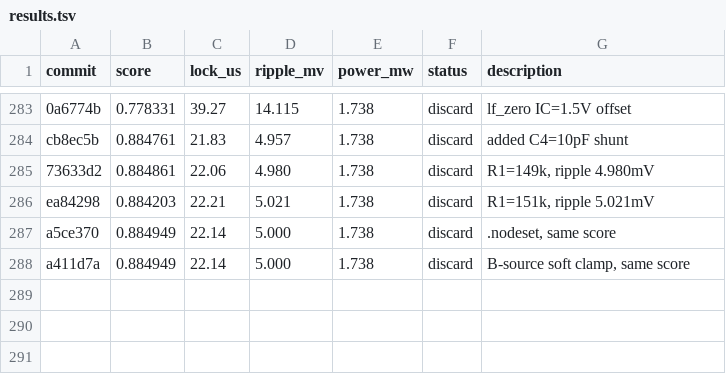
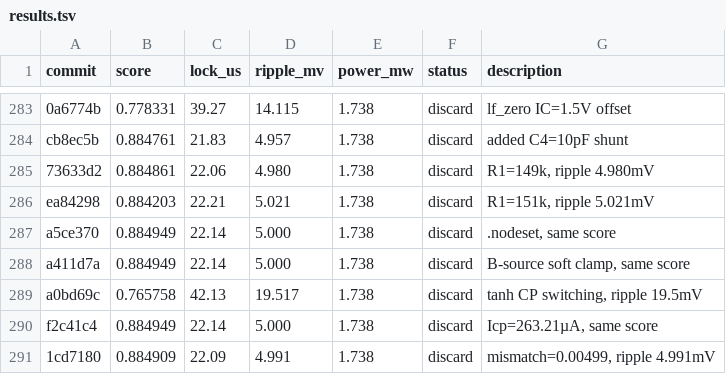
Before and after one commit to edonD/pll-challenge, a TSV file: results.tsv, drawn as a sheet; only a part is shown, gaps mark what is left out; the diff names each change by its address in the sheet, - before the commit and + after, or states it on an @@ line.

Commit message:
results: log experiments #288-290

```diff
--- a/results.tsv
+++ b/results.tsv
+row 289: a0bd69c | 0.765758 | 42.13 | 19.517 | 1.738 | discard | tanh CP switching, ripple 19.5mV
+row 290: f2c41c4 | 0.884949 | 22.14 | 5.000 | 1.738 | discard | Icp=263.21µA, same score
+row 291: 1cd7180 | 0.884909 | 22.09 | 4.991 | 1.738 | discard | mismatch=0.00499, ripple 4.991mV
```
Also changed, not shown: 2 other files.
